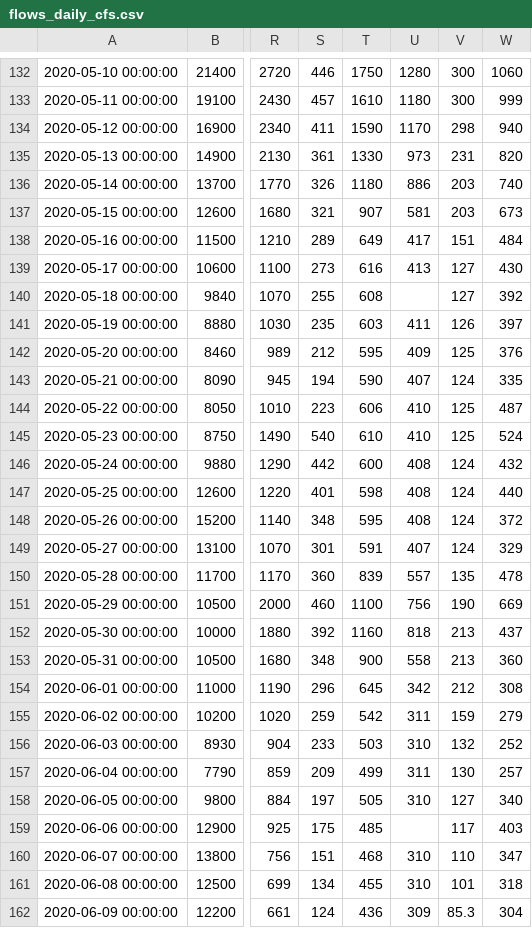
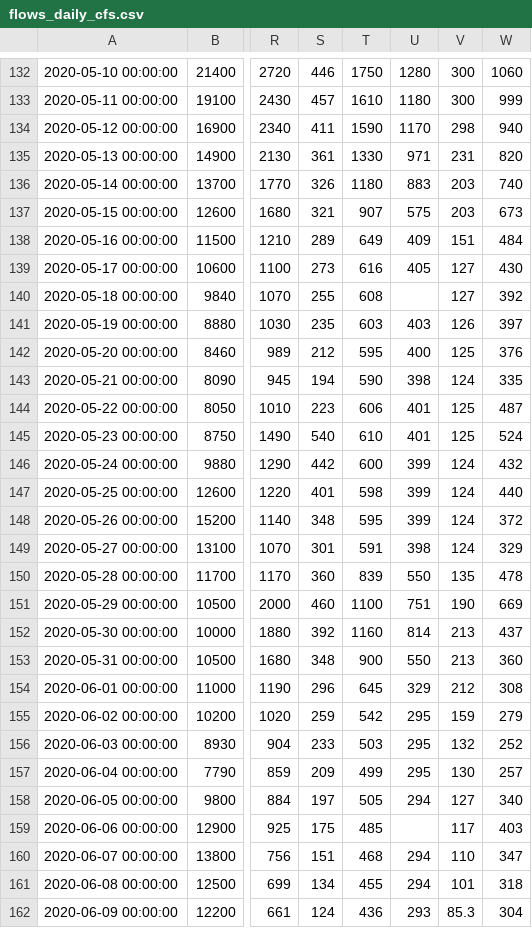
Before and after one commit to icprbcoop/2019_DroughtOps, a CSV file: input/ts/current/flows_daily_cfs.csv, drawn as a sheet; only a part is shown, gaps mark what is left out; the diff covers the shown part only; the diff names each change by its address in the sheet, - before the commit and + after, or states it on an @@ line.

```diff
--- a/input/ts/current/flows_daily_cfs.csv
+++ b/input/ts/current/flows_daily_cfs.csv
-U135: 973
+U135: 971
-U136: 886
+U136: 883
-U137: 581
+U137: 575
-U138: 417
+U138: 409
-U139: 413
+U139: 405
-U141: 411
+U141: 403
-U142: 409
+U142: 400
-U143: 407
+U143: 398
-U144:U145: 410
+U144:U145: 401
-U146:U148: 408
+U146:U148: 399
-U149: 407
+U149: 398
-U150: 557
+U150: 550
-U151: 756
+U151: 751
-U152: 818
+U152: 814
-U153: 558
+U153: 550
-U154: 342
+U154: 329
-U155: 311
+U155: 295
-U156: 310
+U156: 295
-U157: 311
+U157: 295
-U158: 310
+U158: 294
-U160:U161: 310
+U160:U161: 294
-U162: 309
+U162: 293
```
Also changed, not shown: 2 added rows, 1 removed row and 41 edited cells elsewhere in this file, input/ts/current/flows_hourly_cfs.csv, 1 other file.
